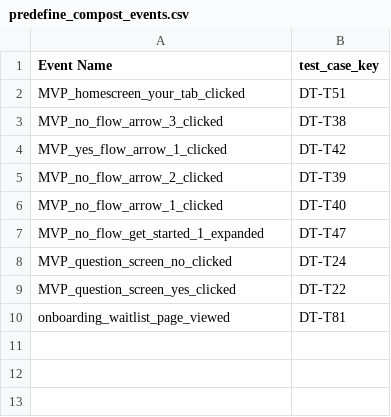
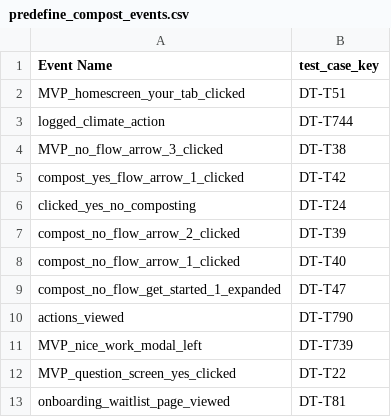
Before and after one commit to nasirsyasin/Dashboard_Earth_Automation-, a CSV file: Mixpanel_Results/predefine_compost_events.csv, drawn as a sheet.

```diff
--- a/Mixpanel_Results/predefine_compost_events.csv
+++ b/Mixpanel_Results/predefine_compost_events.csv
@@ -2,8 +2,11 @@ Event Name,test_case_key
 MVP_homescreen_your_tab_clicked,DT-T51
+logged_climate_action,DT-T744
 MVP_no_flow_arrow_3_clicked,DT-T38
-MVP_yes_flow_arrow_1_clicked,DT-T42
-MVP_no_flow_arrow_2_clicked,DT-T39
-MVP_no_flow_arrow_1_clicked,DT-T40
-MVP_no_flow_get_started_1_expanded,DT-T47
-MVP_question_screen_no_clicked,DT-T24
+compost_yes_flow_arrow_1_clicked,DT-T42
+clicked_yes_no_composting,DT-T24
+compost_no_flow_arrow_2_clicked,DT-T39
+compost_no_flow_arrow_1_clicked,DT-T40
+compost_no_flow_get_started_1_expanded,DT-T47
+actions_viewed,DT-T790
+MVP_nice_work_modal_left,DT-T739
 MVP_question_screen_yes_clicked,DT-T22
```
Also changed, not shown: Mixpanel_Results/predefine_ewaste_events.csv, Results/Test_suit_results.csv, 5 other files.
